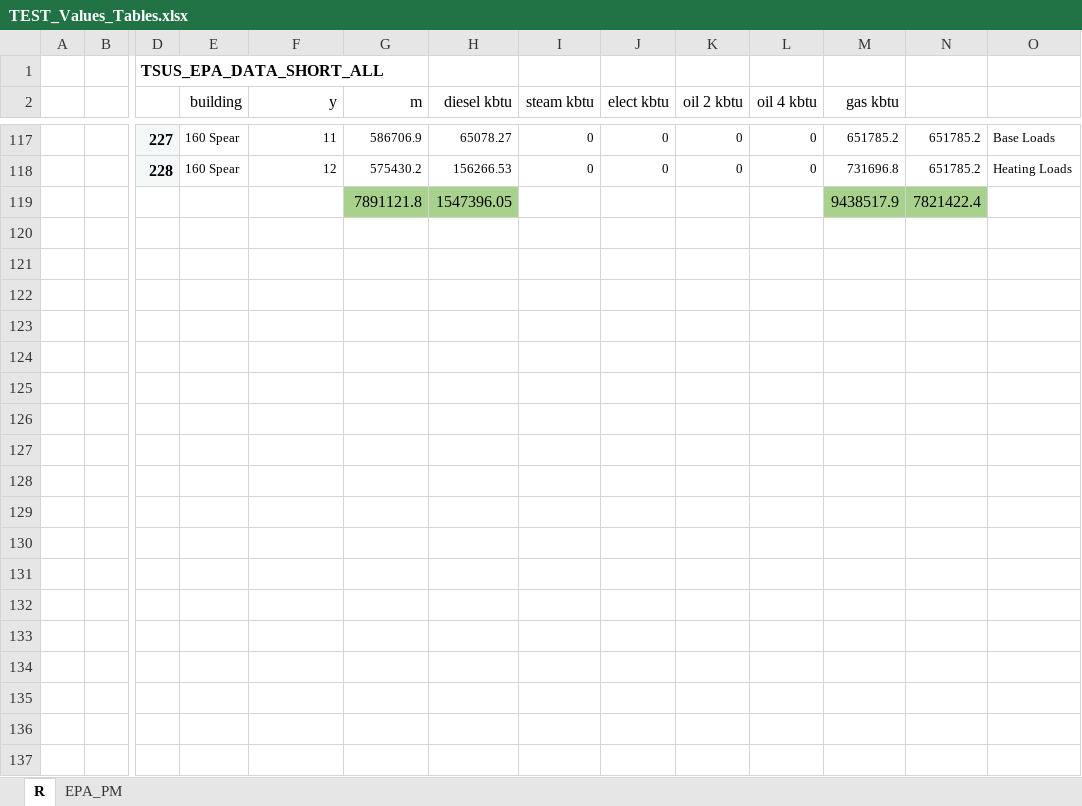
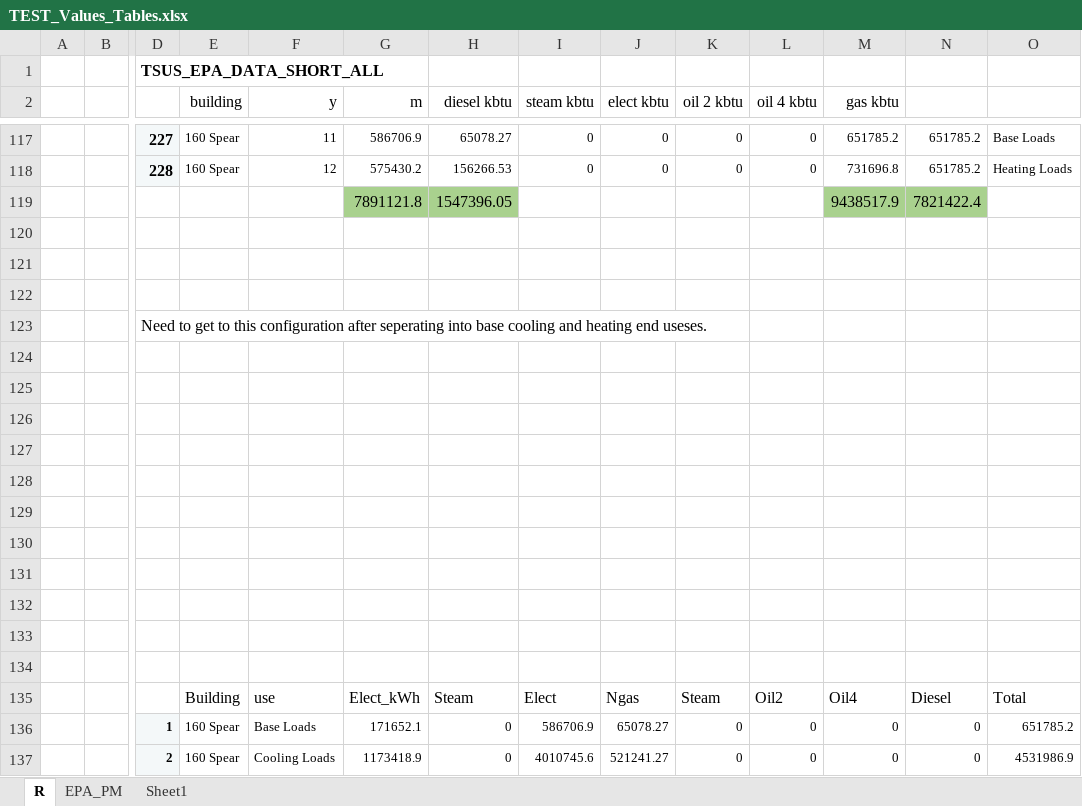
Before and after one commit to paulrode/NCZ_Interventions, an Excel workbook: data/TEST_Values_Tables.xlsx, sheet R, drawn as a sheet; only a part is shown, gaps mark what is left out; values as stored, in another font and other column widths than the file's, no borders; charts and pictures not drawn; rows hold the shown columns only; the diff covers the shown part only; the diff names each change by its address in the sheet, - before the commit and + after, or states it on an @@ line.

Commit message:
temp

```diff
--- a/data/TEST_Values_Tables.xlsx (sheet R)
+++ b/data/TEST_Values_Tables.xlsx (sheet R)
+sheet tab: Sheet1
+row 120: (empty)
+row 121: (empty)
+row 122: (empty)
+row 123:  |  | Need to get to this configuration after seperating into base cooling and heating end useses.
+row 124: (empty)
+row 125: (empty)
+row 126: (empty)
+row 127: (empty)
+row 128: (empty)
+row 129: (empty)
+row 130: (empty)
+row 131: (empty)
+row 132: (empty)
+row 133: (empty)
+row 134: (empty)
+row 135:  |  |  | Building | use | Elect_kWh | Steam | Elect | Ngas | Steam | Oil2 | Oil4 | Diesel | Total
+row 136:  |  | 1 | 160 Spear | Base Loads | 171652.1 | 0 | 586706.9 | 65078.27 | 0 | 0 | 0 | 0 | 651785.2
+row 137:  |  | 2 | 160 Spear | Cooling Loads | 1173418.9 | 0 | 4010745.6 | 521241.27 | 0 | 0 | 0 | 0 | 4531986.9
```
Also changed, not shown: 20 added rows elsewhere in this sheet, charts or pictures.
